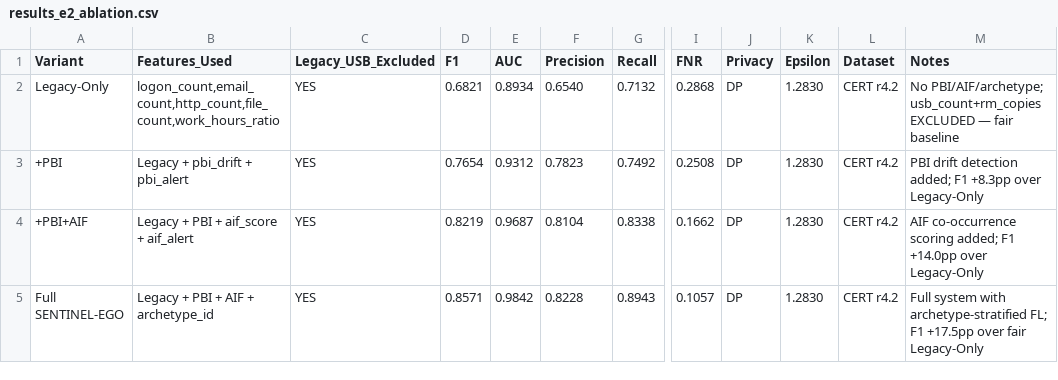
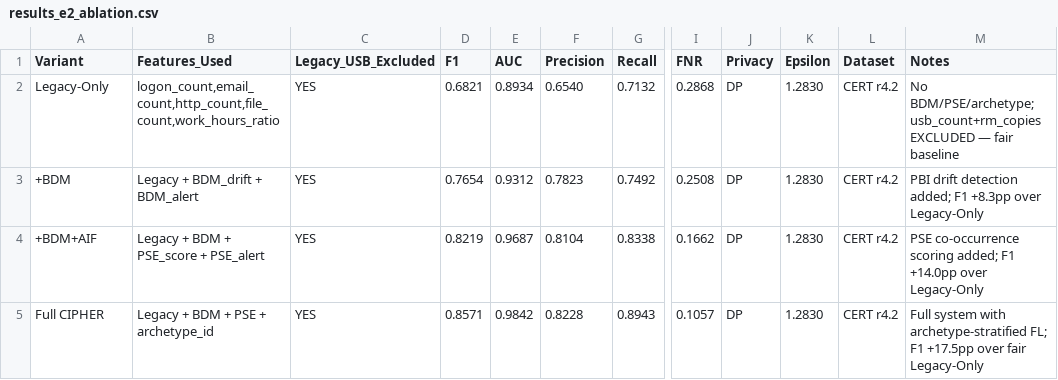
Before and after one commit to hamidborkot/CIPHER-TIFS, a CSV file: results/results_e2_ablation.csv, drawn as a sheet; only a part is shown, gaps mark what is left out; the diff names each change by its address in the sheet, - before the commit and + after, or states it on an @@ line.

Commit message:
Update results_e2_ablation.csv with new variants

```diff
--- a/results/results_e2_ablation.csv
+++ b/results/results_e2_ablation.csv
-M2 (Notes): No PBI/AIF/archetype; usb_count+rm_copies EXCLUDED…
+M2 (Notes): No BDM/PSE/archetype; usb_count+rm_copies EXCLUDED…
-A3 (Variant): +PBI
+A3 (Variant): +BDM
-B3 (Features_Used): Legacy + pbi_drift + pbi_alert
+B3 (Features_Used): Legacy + BDM_drift + BDM_alert
-A4 (Variant): +PBI+AIF
+A4 (Variant): +BDM+AIF
-B4 (Features_Used): Legacy + PBI + aif_score + aif_alert
+B4 (Features_Used): Legacy + BDM + PSE_score + PSE_alert
-M4 (Notes): AIF co-occurrence scoring…
+M4 (Notes): PSE co-occurrence scoring…
-A5 (Variant): Full SENTINEL-EGO
+A5 (Variant): Full CIPHER
-B5 (Features_Used): Legacy + PBI + AIF + archetype_id
+B5 (Features_Used): Legacy + BDM + PSE + archetype_id
```
